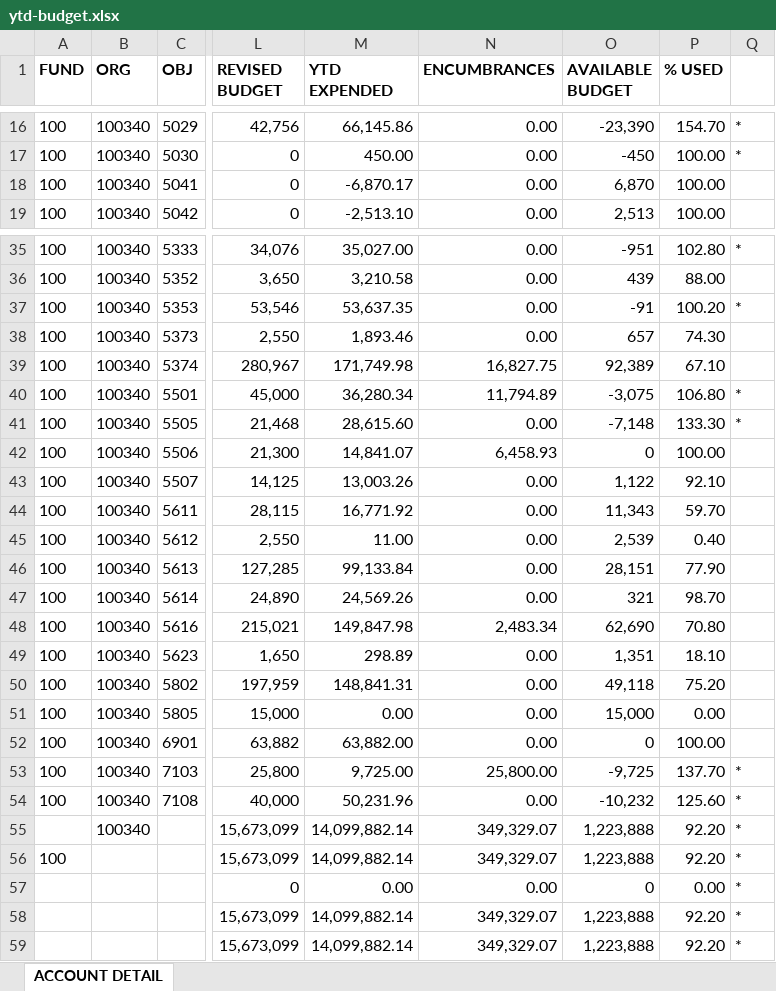
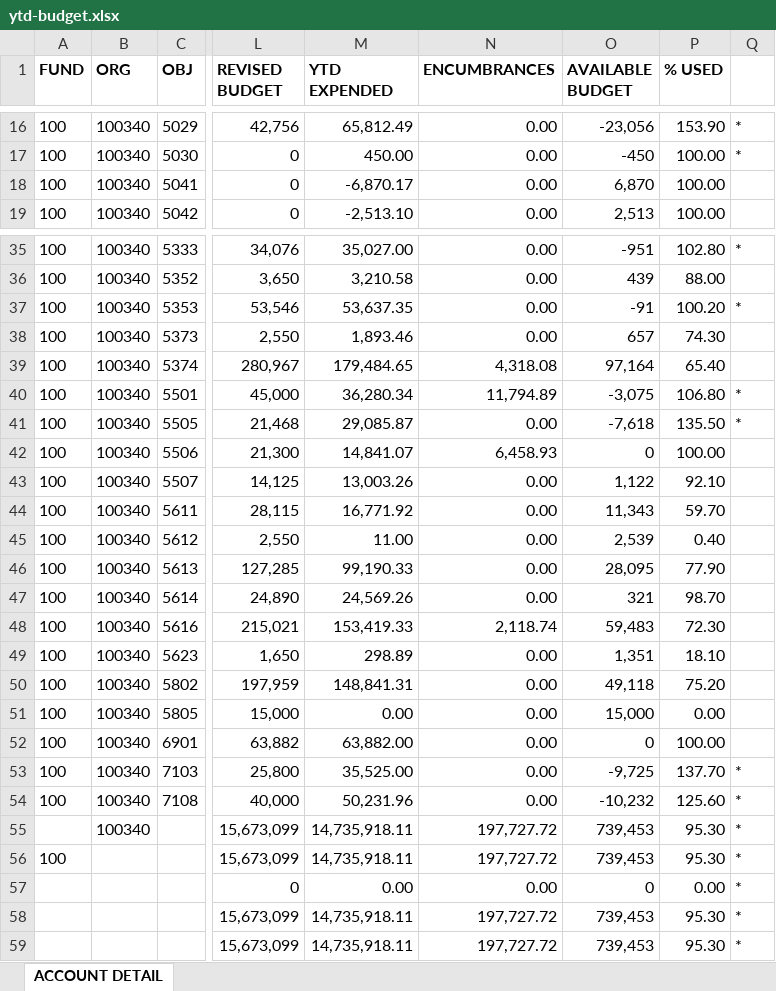
Before and after one commit to chfd-dashboard/Budget.Calculator, an Excel workbook: data/ytd-budget.xlsx, sheet ACCOUNT DETAIL, drawn as a sheet; only a part is shown, gaps mark what is left out; values as stored, in another font and other column widths than the file's, no borders; the diff covers the shown part only; the diff names each change by its address in the sheet, - before the commit and + after, or states it on an @@ line.

Commit message:
data: update data/ytd-budget.xlsx

```diff
--- a/data/ytd-budget.xlsx (sheet ACCOUNT DETAIL)
+++ b/data/ytd-budget.xlsx (sheet ACCOUNT DETAIL)
-M16 (YTD EXPENDED): 66,145.86
+M16 (YTD EXPENDED): 65,812.49
-O16 (AVAILABLE BUDGET): -23,390
+O16 (AVAILABLE BUDGET): -23,056
-P16 (% USED): 154.70
+P16 (% USED): 153.90
-M39 (YTD EXPENDED): 171,749.98
+M39 (YTD EXPENDED): 179,484.65
-N39 (ENCUMBRANCES): 16,827.75
+N39 (ENCUMBRANCES): 4,318.08
-O39 (AVAILABLE BUDGET): 92,389
+O39 (AVAILABLE BUDGET): 97,164
-P39 (% USED): 67.10
+P39 (% USED): 65.40
-M41 (YTD EXPENDED): 28,615.60
+M41 (YTD EXPENDED): 29,085.87
-O41 (AVAILABLE BUDGET): -7,148
+O41 (AVAILABLE BUDGET): -7,618
-P41 (% USED): 133.30
+P41 (% USED): 135.50
-M46 (YTD EXPENDED): 99,133.84
+M46 (YTD EXPENDED): 99,190.33
-O46 (AVAILABLE BUDGET): 28,151
+O46 (AVAILABLE BUDGET): 28,095
-M48 (YTD EXPENDED): 149,847.98
+M48 (YTD EXPENDED): 153,419.33
-N48 (ENCUMBRANCES): 2,483.34
+N48 (ENCUMBRANCES): 2,118.74
-O48 (AVAILABLE BUDGET): 62,690
+O48 (AVAILABLE BUDGET): 59,483
-P48 (% USED): 70.80
+P48 (% USED): 72.30
-M53 (YTD EXPENDED): 9,725.00
+M53 (YTD EXPENDED): 35,525.00
-N53 (ENCUMBRANCES): 25,800.00
+N53 (ENCUMBRANCES): 0.00
-M55:M56 (YTD EXPENDED): 14,099,882.14
+M55:M56 (YTD EXPENDED): 14,735,918.11
-N55:N56 (ENCUMBRANCES): 349,329.07
+N55:N56 (ENCUMBRANCES): 197,727.72
-O55:O56 (AVAILABLE BUDGET): 1,223,888
+O55:O56 (AVAILABLE BUDGET): 739,453
-P55:P56 (% USED): 92.20
+P55:P56 (% USED): 95.30
-M58:M59 (YTD EXPENDED): 14,099,882.14
+M58:M59 (YTD EXPENDED): 14,735,918.11
-N58:N59 (ENCUMBRANCES): 349,329.07
+N58:N59 (ENCUMBRANCES): 197,727.72
-O58:O59 (AVAILABLE BUDGET): 1,223,888
+O58:O59 (AVAILABLE BUDGET): 739,453
-P58:P59 (% USED): 92.20
+P58:P59 (% USED): 95.30
```
Also changed, not shown: 55 edited cells elsewhere in this sheet.
